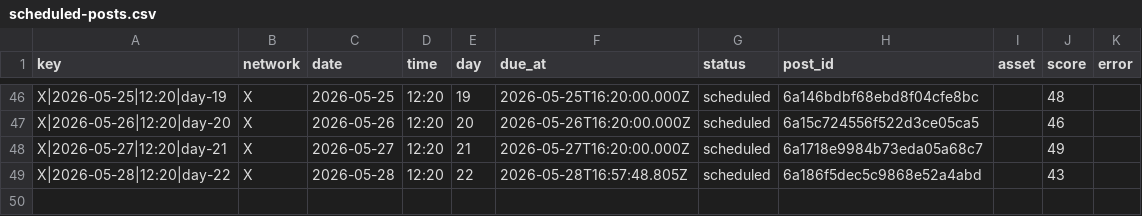
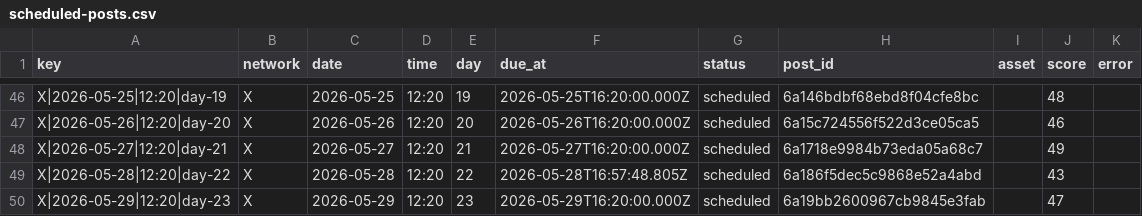
Before and after one commit to nicolass309/leadops-assets, a CSV file: automation/state/scheduled-posts.csv, drawn as a sheet; only a part is shown, gaps mark what is left out; the diff names each change by its address in the sheet, - before the commit and + after, or states it on an @@ line.

Commit message:
LeadOps daily publishing state

```diff
--- a/automation/state/scheduled-posts.csv
+++ b/automation/state/scheduled-posts.csv
+row 50: X|2026-05-29|12:20|day-23 | X | 2026-05-29 | 12:20 | 23 | 2026-05-29T16:20:00.000Z | scheduled | 6a19bb2600967cb9845e3fab |  | 47
```
Also changed, not shown: github-assets-manifest.csv, 3 other files.
